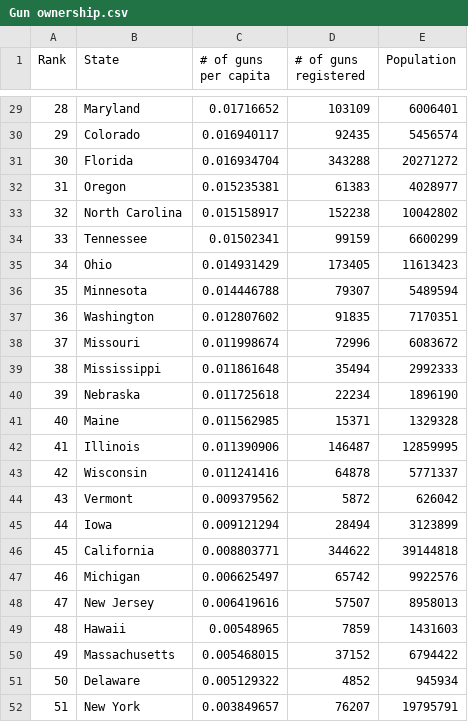
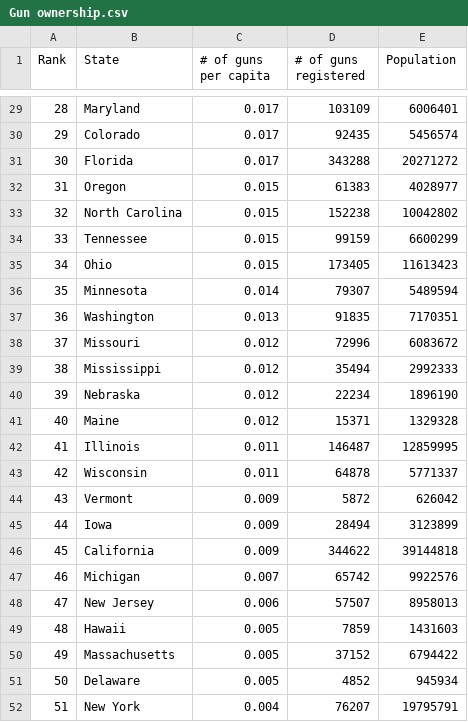
Before and after one commit to tnchen/group-31-data-x-proj, a CSV file: data/Gun ownership.csv, drawn as a sheet; only a part is shown, gaps mark what is left out; the diff covers the shown part only.

```diff
--- a/data/Gun ownership.csv
+++ b/data/Gun ownership.csv
@@ -29,24 +29,24 @@ Rank,State,# of guns per capita,# of guns registered,Population
-28,Maryland,0.01716652,103109,6006401
-29,Colorado,0.016940117,92435,5456574
-30,Florida,0.016934704,343288,20271272
-31,Oregon,0.015235381,61383,4028977
-32,North Carolina,0.015158917,152238,10042802
-33,Tennessee,0.01502341,99159,6600299
-34,Ohio,0.014931429,173405,11613423
-35,Minnesota,0.014446788,79307,5489594
-36,Washington,0.012807602,91835,7170351
-37,Missouri,0.011998674,72996,6083672
-38,Mississippi,0.011861648,35494,2992333
-39,Nebraska,0.011725618,22234,1896190
-40,Maine,0.011562985,15371,1329328
-41,Illinois,0.011390906,146487,12859995
-42,Wisconsin,0.011241416,64878,5771337
-43,Vermont,0.009379562,5872,626042
-44,Iowa,0.009121294,28494,3123899
-45,California,0.008803771,344622,39144818
-46,Michigan,0.006625497,65742,9922576
-47,New Jersey,0.006419616,57507,8958013
-48,Hawaii,0.00548965,7859,1431603
-49,Massachusetts,0.005468015,37152,6794422
-50,Delaware,0.005129322,4852,945934
-51,New York,0.003849657,76207,19795791
+28,Maryland,0.017,103109,6006401
+29,Colorado,0.017,92435,5456574
+30,Florida,0.017,343288,20271272
+31,Oregon,0.015,61383,4028977
+32,North Carolina,0.015,152238,10042802
+33,Tennessee,0.015,99159,6600299
+34,Ohio,0.015,173405,11613423
+35,Minnesota,0.014,79307,5489594
+36,Washington,0.013,91835,7170351
+37,Missouri,0.012,72996,6083672
+38,Mississippi,0.012,35494,2992333
+39,Nebraska,0.012,22234,1896190
+40,Maine,0.012,15371,1329328
+41,Illinois,0.011,146487,12859995
+42,Wisconsin,0.011,64878,5771337
+43,Vermont,0.009,5872,626042
+44,Iowa,0.009,28494,3123899
+45,California,0.009,344622,39144818
+46,Michigan,0.007,65742,9922576
+47,New Jersey,0.006,57507,8958013
+48,Hawaii,0.005,7859,1431603
+49,Massachusetts,0.005,37152,6794422
+50,Delaware,0.005,4852,945934
+51,New York,0.004,76207,19795791
```
Also changed, not shown: 27 edited cells elsewhere in this file, 8 other files.
